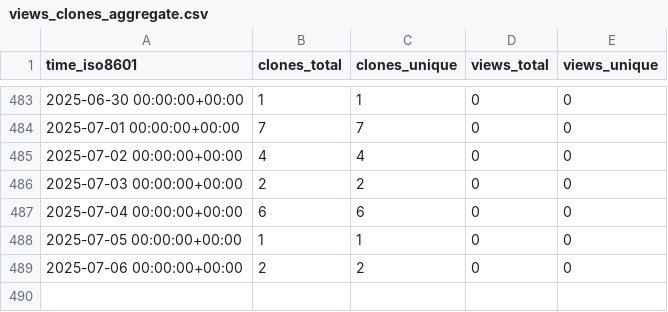
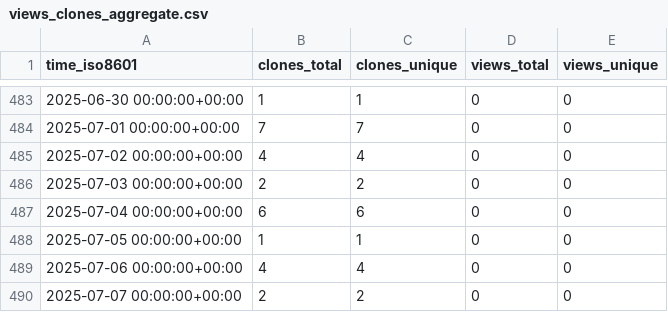
Before and after one commit to stablecaps/nim_hardlinker, a CSV file: stablecaps/nim_hardlinker/ghrs-data/views_clones_aggregate.csv, drawn as a sheet; only a part is shown, gaps mark what is left out.

```diff
--- a/stablecaps/nim_hardlinker/ghrs-data/views_clones_aggregate.csv
+++ b/stablecaps/nim_hardlinker/ghrs-data/views_clones_aggregate.csv
@@ -488,2 +488,3 @@ time_iso8601,clones_total,clones_unique,views_total,views_unique
 2025-07-05 00:00:00+00:00,1,1,0,0
-2025-07-06 00:00:00+00:00,2,2,0,0
+2025-07-06 00:00:00+00:00,4,4,0,0
+2025-07-07 00:00:00+00:00,2,2,0,0
```
Also changed, not shown: 1 other file.
